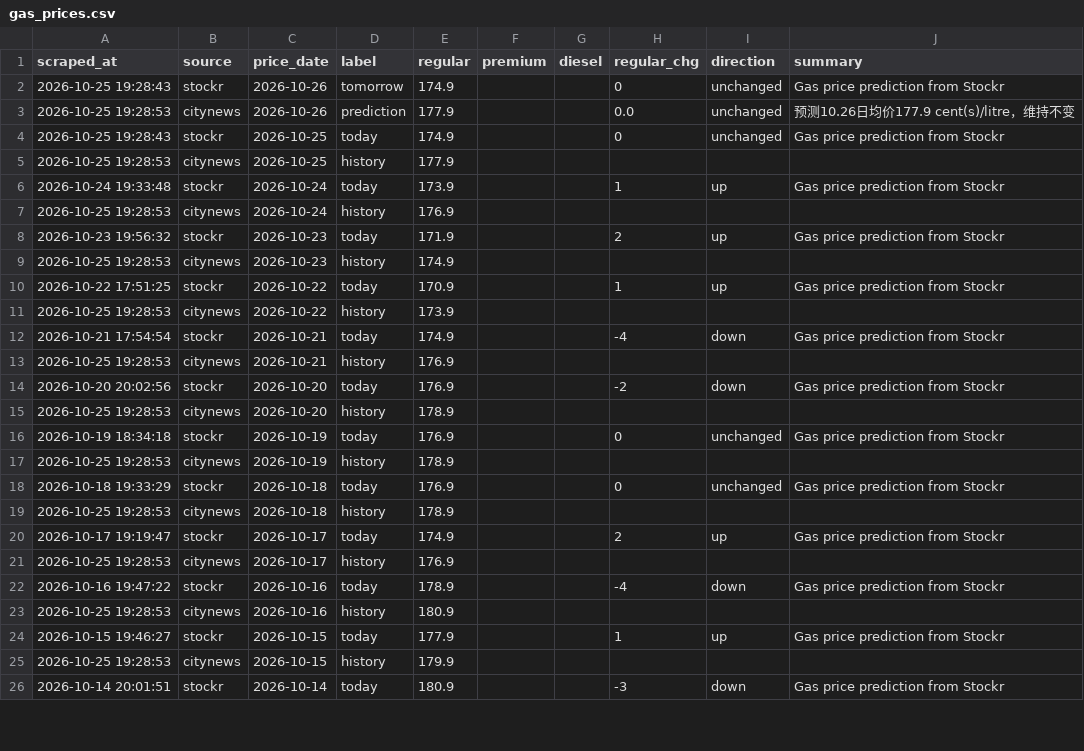
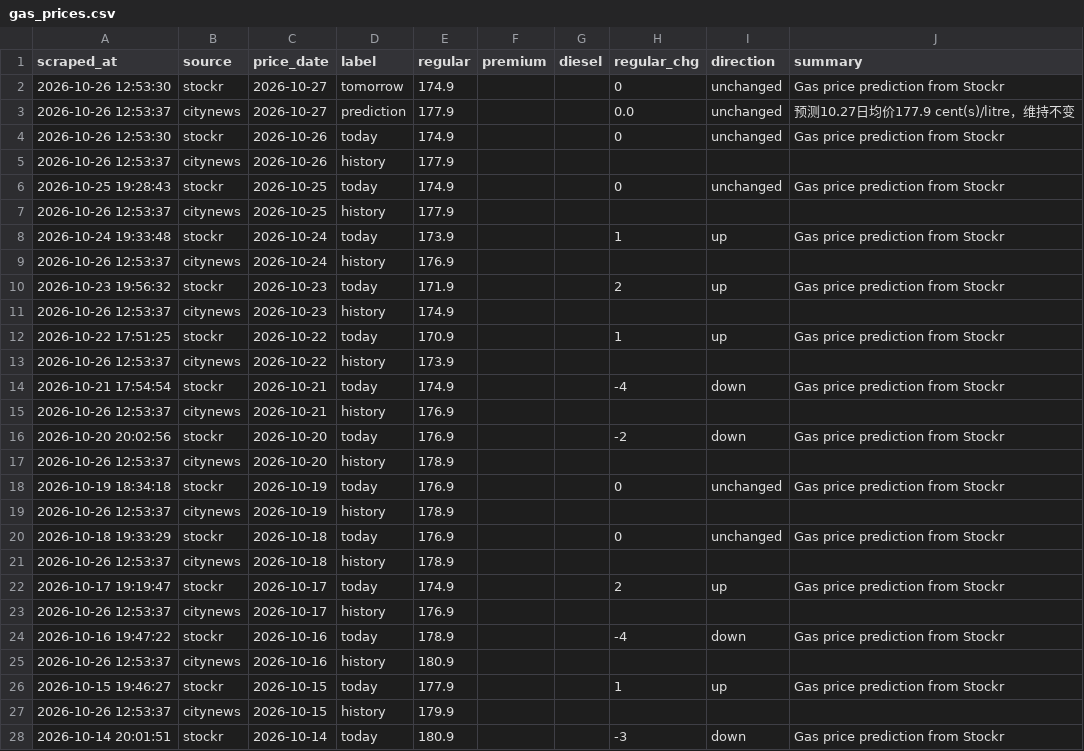
Before and after one commit to alecaloha/gaswise, a CSV file: gas_prices.csv, drawn as a sheet; only a part is shown; the diff covers the shown part only.

```diff
--- a/gas_prices.csv
+++ b/gas_prices.csv
@@ -1,26 +1,28 @@
 scraped_at,source,price_date,label,regular,premium,diesel,regular_chg,direction,summary
-2026-10-25 19:28:43,stockr,2026-10-26,tomorrow,174.9,,,0,unchanged,Gas price prediction from Stockr
-2026-10-25 19:28:53,citynews,2026-10-26,prediction,177.9,,,0.0,unchanged,预测10.26日均价177.9 cent(s)/litre，维持不变
+2026-10-26 12:53:30,stockr,2026-10-27,tomorrow,174.9,,,0,unchanged,Gas price prediction from Stockr
+2026-10-26 12:53:37,citynews,2026-10-27,prediction,177.9,,,0.0,unchanged,预测10.27日均价177.9 cent(s)/litre，维持不变
+2026-10-26 12:53:30,stockr,2026-10-26,today,174.9,,,0,unchanged,Gas price prediction from Stockr
+2026-10-26 12:53:37,citynews,2026-10-26,history,177.9,,,,,
 2026-10-25 19:28:43,stockr,2026-10-25,today,174.9,,,0,unchanged,Gas price prediction from Stockr
-2026-10-25 19:28:53,citynews,2026-10-25,history,177.9,,,,,
+2026-10-26 12:53:37,citynews,2026-10-25,history,177.9,,,,,
 2026-10-24 19:33:48,stockr,2026-10-24,today,173.9,,,1,up,Gas price prediction from Stockr
-2026-10-25 19:28:53,citynews,2026-10-24,history,176.9,,,,,
+2026-10-26 12:53:37,citynews,2026-10-24,history,176.9,,,,,
 2026-10-23 19:56:32,stockr,2026-10-23,today,171.9,,,2,up,Gas price prediction from Stockr
-2026-10-25 19:28:53,citynews,2026-10-23,history,174.9,,,,,
+2026-10-26 12:53:37,citynews,2026-10-23,history,174.9,,,,,
 2026-10-22 17:51:25,stockr,2026-10-22,today,170.9,,,1,up,Gas price prediction from Stockr
-2026-10-25 19:28:53,citynews,2026-10-22,history,173.9,,,,,
+2026-10-26 12:53:37,citynews,2026-10-22,history,173.9,,,,,
 2026-10-21 17:54:54,stockr,2026-10-21,today,174.9,,,-4,down,Gas price prediction from Stockr
-2026-10-25 19:28:53,citynews,2026-10-21,history,176.9,,,,,
+2026-10-26 12:53:37,citynews,2026-10-21,history,176.9,,,,,
 2026-10-20 20:02:56,stockr,2026-10-20,today,176.9,,,-2,down,Gas price prediction from Stockr
-2026-10-25 19:28:53,citynews,2026-10-20,history,178.9,,,,,
+2026-10-26 12:53:37,citynews,2026-10-20,history,178.9,,,,,
 2026-10-19 18:34:18,stockr,2026-10-19,today,176.9,,,0,unchanged,Gas price prediction from Stockr
-2026-10-25 19:28:53,citynews,2026-10-19,history,178.9,,,,,
+2026-10-26 12:53:37,citynews,2026-10-19,history,178.9,,,,,
 2026-10-18 19:33:29,stockr,2026-10-18,today,176.9,,,0,unchanged,Gas price prediction from Stockr
-2026-10-25 19:28:53,citynews,2026-10-18,history,178.9,,,,,
+2026-10-26 12:53:37,citynews,2026-10-18,history,178.9,,,,,
 2026-10-17 19:19:47,stockr,2026-10-17,today,174.9,,,2,up,Gas price prediction from Stockr
-2026-10-25 19:28:53,citynews,2026-10-17,history,176.9,,,,,
+2026-10-26 12:53:37,citynews,2026-10-17,history,176.9,,,,,
 2026-10-16 19:47:22,stockr,2026-10-16,today,178.9,,,-4,down,Gas price prediction from Stockr
-2026-10-25 19:28:53,citynews,2026-10-16,history,180.9,,,,,
+2026-10-26 12:53:37,citynews,2026-10-16,history,180.9,,,,,
 2026-10-15 19:46:27,stockr,2026-10-15,today,177.9,,,1,up,Gas price prediction from Stockr
-2026-10-25 19:28:53,citynews,2026-10-15,history,179.9,,,,,
+2026-10-26 12:53:37,citynews,2026-10-15,history,179.9,,,,,
 2026-10-14 20:01:51,stockr,2026-10-14,today,180.9,,,-3,down,Gas price prediction from Stockr
```
Also changed, not shown: 14 edited cells elsewhere in this file, 1 other file.
